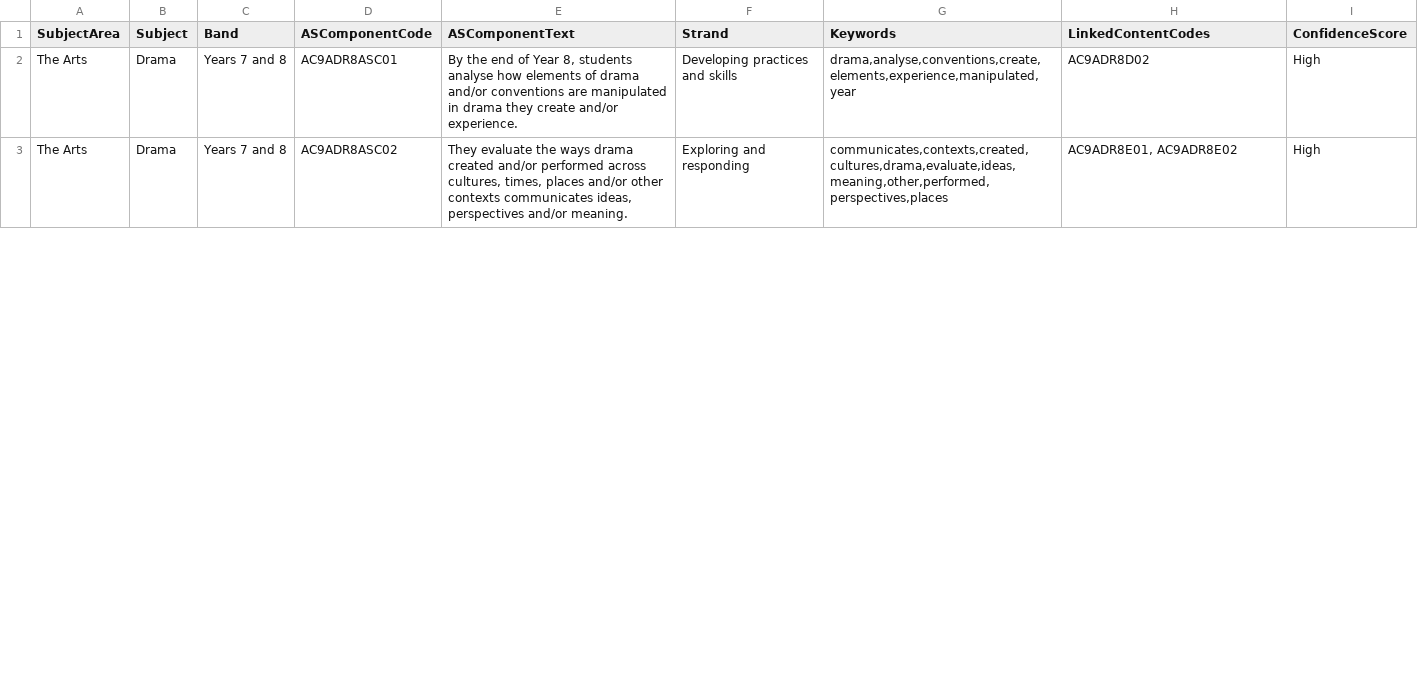
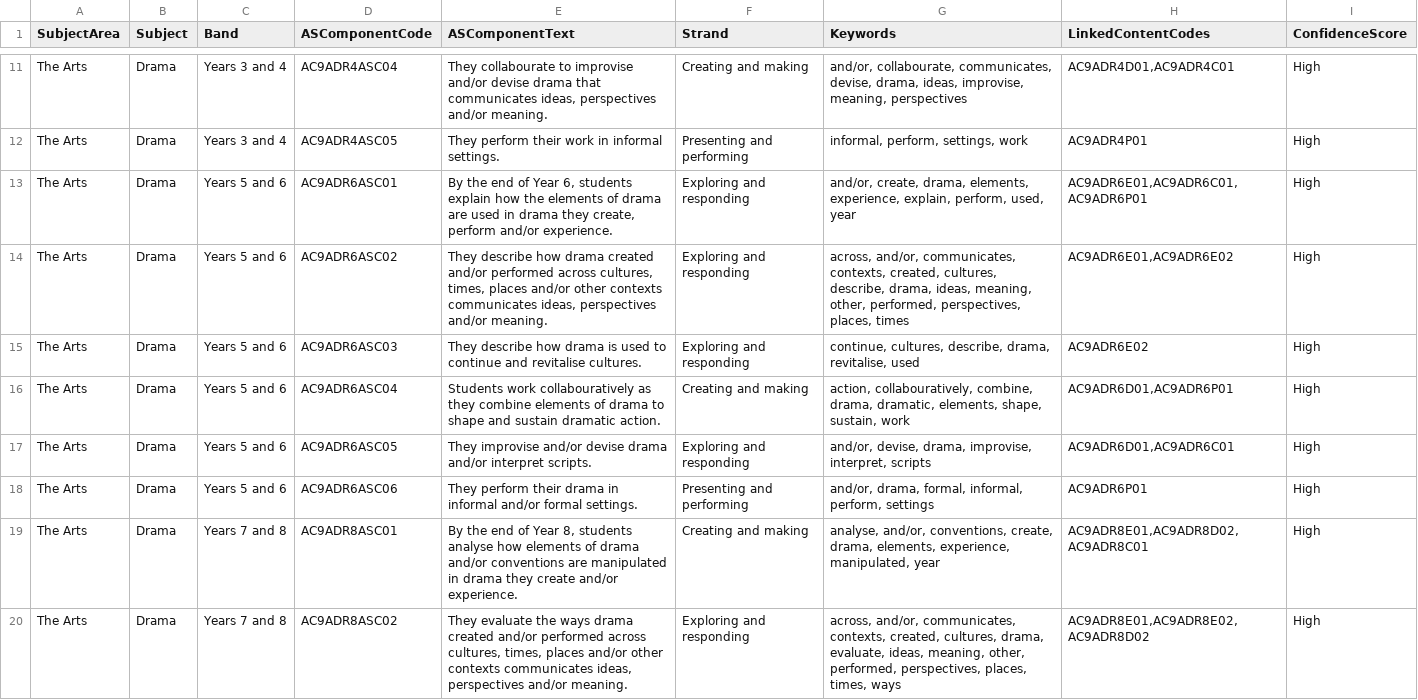
Before and after one commit to jannic-ai/acara-curriculum, a CSV file: The Arts/Drama/Achievement Standards/ACARA V9 - Drama - GraphRAG - AS Components - F to Y10.csv, drawn as a sheet; only a part is shown, gaps mark what is left out; the diff covers the shown part only.

Commit message:
Update ACARA V9 - Drama - GraphRAG - AS Components - F to Y10.csv

```diff
--- a/The Arts/Drama/Achievement Standards/ACARA V9 - Drama - GraphRAG - AS Components - F to Y10.csv
+++ b/The Arts/Drama/Achievement Standards/ACARA V9 - Drama - GraphRAG - AS Components - F to Y10.csv
@@ -2,2 +11,10 @@ SubjectArea,Subject,Band,ASComponentCode,ASComponentText,Strand,Keywords,LinkedC
-The Arts,Drama,Years 7 and 8,AC9ADR8ASC01,"By the end of Year 8, students analyse how elements of drama and/or conventions are manipulated in drama they create and/or experience.",Developing practices and skills,"drama,analyse,conventions,create,elements,experience,manipulated,year",AC9ADR8D02,High
-The Arts,Drama,Years 7 and 8,AC9ADR8ASC02,"They evaluate the ways drama created and/or performed across cultures, times, places and/or other contexts communicates ideas, perspectives and/or meaning.",Exploring and responding,"communicates,contexts,created,cultures,drama,evaluate,ideas,meaning,other,performed,perspectives,places","AC9ADR8E01, AC9ADR8E02",High
+The Arts,Drama,Years 3 and 4,AC9ADR4ASC04,"They collabourate to improvise and/or devise drama that communicates ideas, perspectives and/or meaning.",Creating and making,"and/or, collabourate, communicates, devise, drama, ideas, improvise, meaning, perspectives","AC9ADR4D01,AC9ADR4C01",High
+The Arts,Drama,Years 3 and 4,AC9ADR4ASC05,They perform their work in informal settings.,Presenting and performing,"informal, perform, settings, work",AC9ADR4P01,High
+The Arts,Drama,Years 5 and 6,AC9ADR6ASC01,"By the end of Year 6, students explain how the elements of drama are used in drama they create, perform and/or experience.",Exploring and responding,"and/or, create, drama, elements, experience, explain, perform, used, year","AC9ADR6E01,AC9ADR6C01,AC9ADR6P01",High
+The Arts,Drama,Years 5 and 6,AC9ADR6ASC02,"They describe how drama created and/or performed across cultures, times, places and/or other contexts communicates ideas, perspectives and/or meaning.",Exploring and responding,"across, and/or, communicates, contexts, created, cultures, describe, drama, ideas, meaning, other, performed, perspectives, places, times","AC9ADR6E01,AC9ADR6E02",High
+The Arts,Drama,Years 5 and 6,AC9ADR6ASC03,They describe how drama is used to continue and revitalise cultures.,Exploring and responding,"continue, cultures, describe, drama, revitalise, used",AC9ADR6E02,High
+The Arts,Drama,Years 5 and 6,AC9ADR6ASC04,Students work collabouratively as they combine elements of drama to shape and sustain dramatic action.,Creating and making,"action, collabouratively, combine, drama, dramatic, elements, shape, sustain, work","AC9ADR6D01,AC9ADR6P01",High
+The Arts,Drama,Years 5 and 6,AC9ADR6ASC05,They improvise and/or devise drama and/or interpret scripts.,Exploring and responding,"and/or, devise, drama, improvise, interpret, scripts","AC9ADR6D01,AC9ADR6C01",High
+The Arts,Drama,Years 5 and 6,AC9ADR6ASC06,They perform their drama in informal and/or formal settings.,Presenting and performing,"and/or, drama, formal, informal, perform, settings",AC9ADR6P01,High
+The Arts,Drama,Years 7 and 8,AC9ADR8ASC01,"By the end of Year 8, students analyse how elements of drama and/or conventions are manipulated in drama they create and/or experience.",Creating and making,"analyse, and/or, conventions, create, drama, elements, experience, manipulated, year","AC9ADR8E01,AC9ADR8D02,AC9ADR8C01",High
+The Arts,Drama,Years 7 and 8,AC9ADR8ASC02,"They evaluate the ways drama created and/or performed across cultures, times, places and/or other contexts communicates ideas, perspectives and/or meaning.",Exploring and responding,"across, and/or, communicates, contexts, created, cultures, drama, evaluate, ideas, meaning, other, performed, perspectives, places, times, ways","AC9ADR8E01,AC9ADR8E02,AC9ADR8D02",High
```
Also changed, not shown: 9 added rows and 19 edited cells elsewhere in this file.
